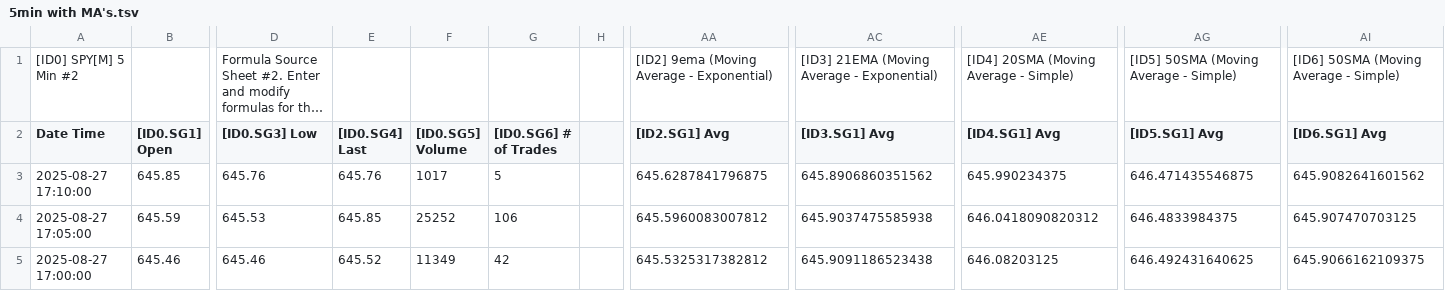
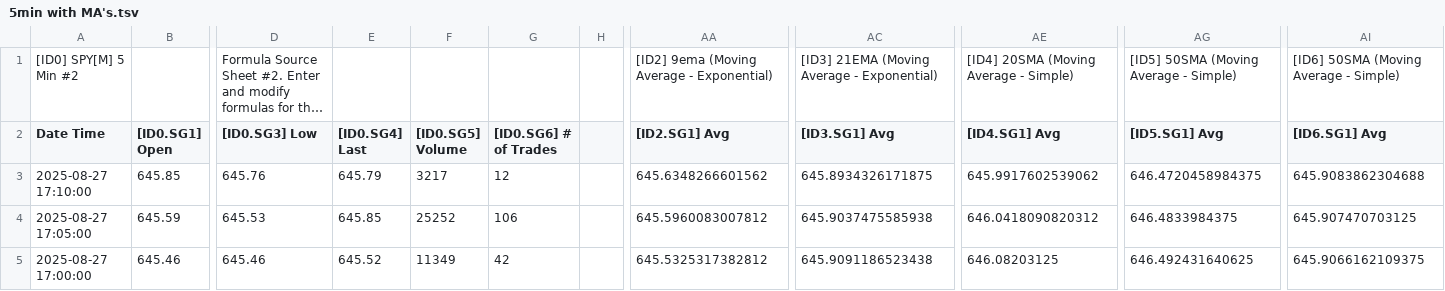
Before and after one commit to timbarber4/ETF-Feed, a TSV file: 5min with MA's.tsv, drawn as a sheet; only a part is shown, gaps mark what is left out; long unchanged cells end in …; the diff names each change by its address in the sheet, - before the commit and + after, or states it on an @@ line.

Commit message:
Auto-update data file - Wed 08/27/2025 15:11:17.39

```diff
--- a/5min with MA's.tsv
+++ b/5min with MA's.tsv
-E3 ([ID0.SG4] Last): 645.76
+E3 ([ID0.SG4] Last): 645.79
-F3 ([ID0.SG5] Volume): 1017
+F3 ([ID0.SG5] Volume): 3217
-G3 ([ID0.SG6] # of Trades): 5
+G3 ([ID0.SG6] # of Trades): 12
-AA3 ([ID2.SG1] Avg): 645.6287841796875
+AA3 ([ID2.SG1] Avg): 645.6348266601562
-AC3 ([ID3.SG1] Avg): 645.8906860351562
+AC3 ([ID3.SG1] Avg): 645.8934326171875
-AE3 ([ID4.SG1] Avg): 645.990234375
+AE3 ([ID4.SG1] Avg): 645.9917602539062
-AG3 ([ID5.SG1] Avg): 646.471435546875
+AG3 ([ID5.SG1] Avg): 646.4720458984375
-AI3 ([ID6.SG1] Avg): 645.9082641601562
+AI3 ([ID6.SG1] Avg): 645.9083862304688
```
Also changed, not shown: 5min VWAP&POC.tsv, Latest 1 min SPY .tsv.
